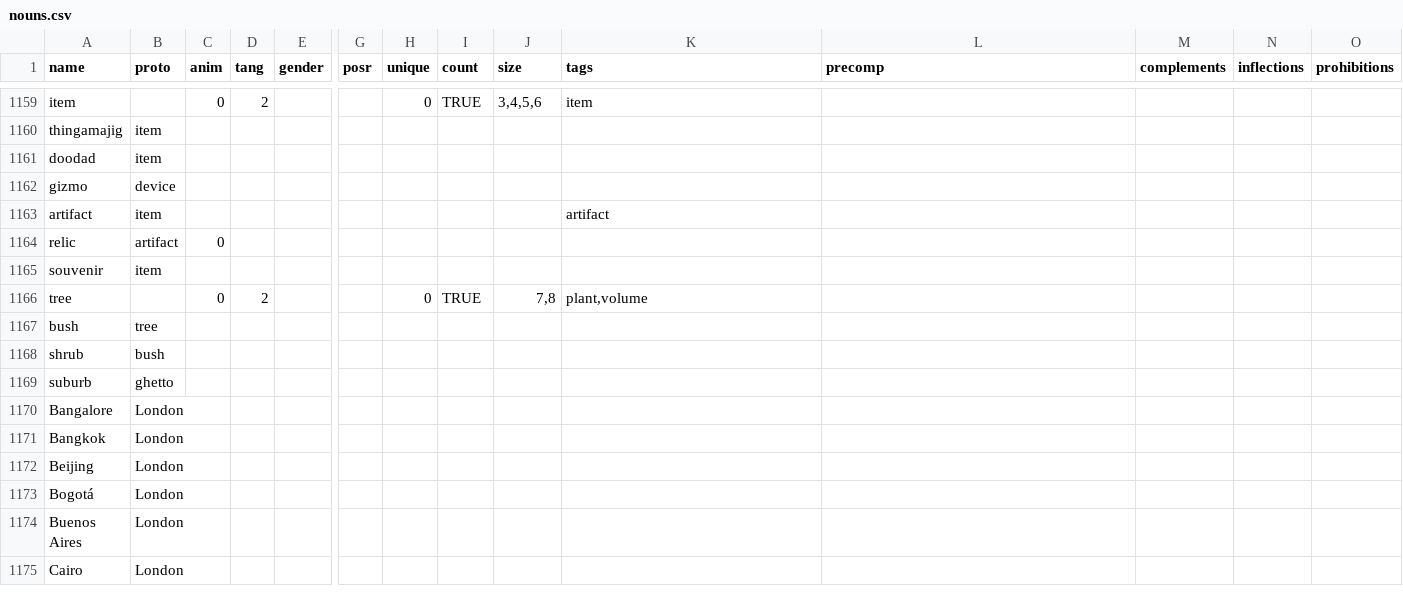
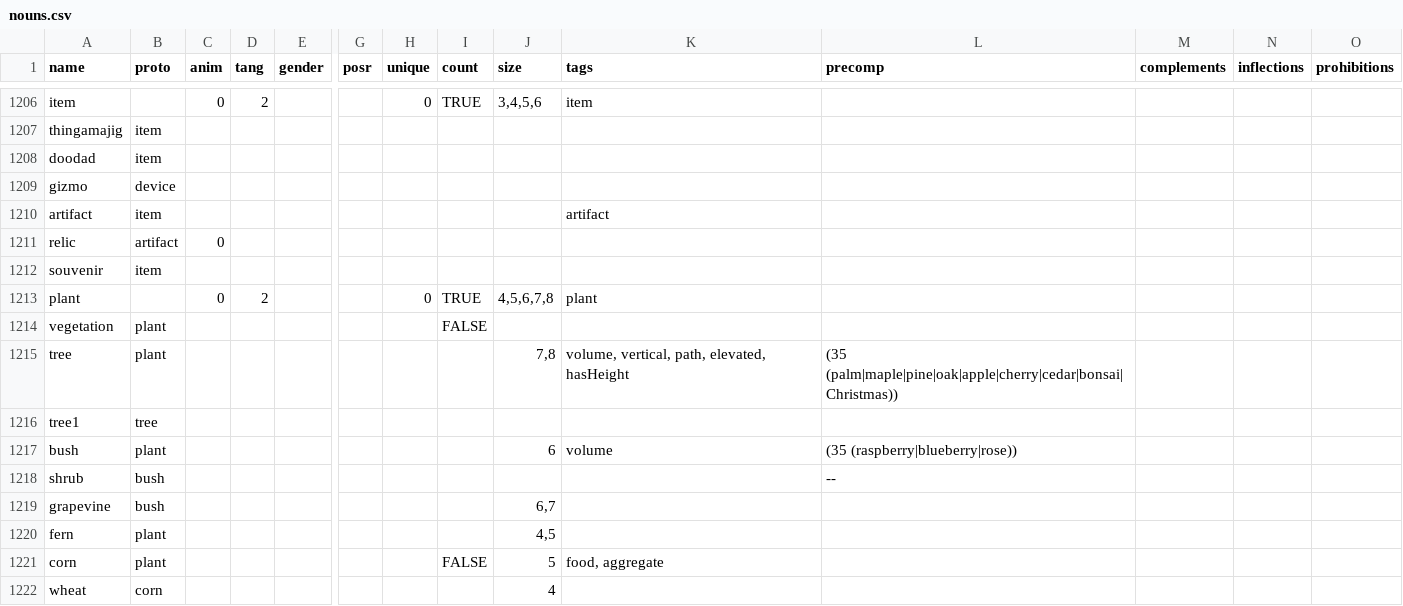
Before and after one commit to Lomacar/Random-Sentence-Generator, a CSV file: database/csv/nouns.csv, drawn as a sheet; only a part is shown, gaps mark what is left out; the shorter side is filled out with more unchanged rows; addresses are those after the commit; rows hold the shown columns only; the diff covers the shown part only; the diff names each change by its address in the sheet, - before the commit and + after, or states it on an @@ line.

```diff
--- a/database/csv/nouns.csv
+++ b/database/csv/nouns.csv
-A1213 (name): tree
+A1213 (name): plant
-J1213 (size): 7,8
+J1213 (size): 4,5,6,7,8
-K1213 (tags): plant,volume
+K1213 (tags): plant
+row 1214: vegetation | plant |  |  |  |  |  | FALSE
+row 1215: tree | plant |  |  |  |  |  |  | 7,8 | volume, vertical, path, elevated, hasHeight | (35 (palm|maple|pine|oak|apple|cherry|cedar|bonsai|Christmas))
+row 1216: tree1 | tree
-B1217 (proto): tree
+B1217 (proto): plant
-J1217 (size): (empty)
+J1217 (size): 6
-K1217 (tags): (empty)
+K1217 (tags): volume
-L1217 (precomp): (empty)
+L1217 (precomp): (35 (raspberry|blueberry|rose))
-L1218 (precomp): (empty)
+L1218 (precomp): --
+row 1219: grapevine | bush |  |  |  |  |  |  | 6,7
+row 1220: fern | plant |  |  |  |  |  |  | 4,5
+row 1221: corn | plant |  |  |  |  |  | FALSE | 5 | food, aggregate
+row 1222: wheat | corn |  |  |  |  |  |  | 4
```
Also changed, not shown: 57 added rows and 19 edited cells elsewhere in this file, database/csv/adjectives.csv, database/csv/verbs.csv, 5 other files.
